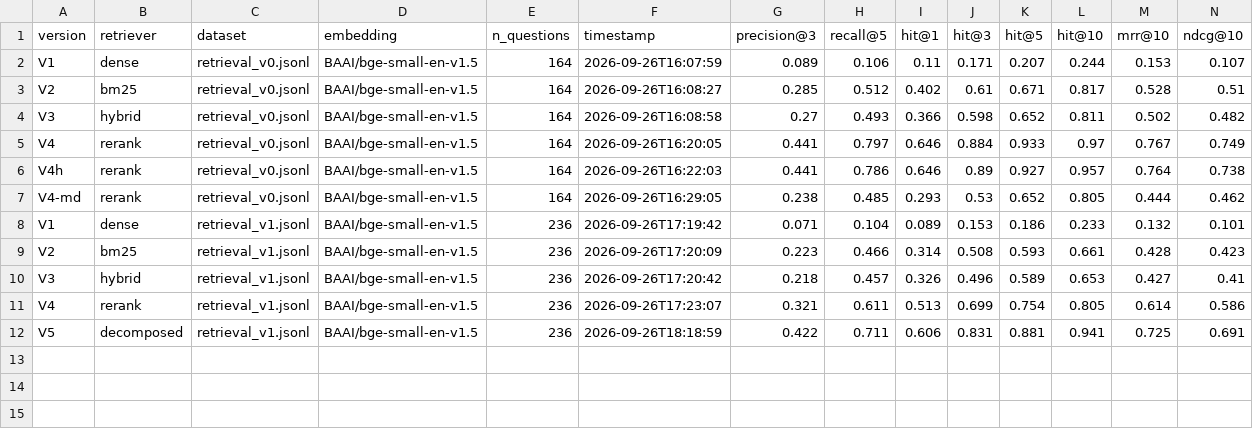
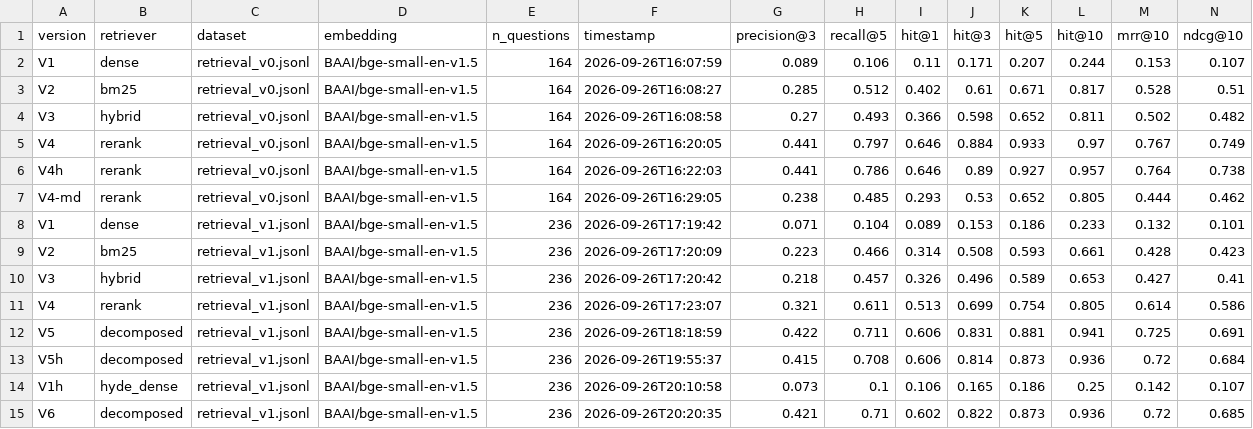
Before and after one commit to ankankisku-lab/sec-edgar-rag, a CSV file: data/eval/results/experiments.csv, drawn as a sheet; only a part is shown; rows hold the shown columns only; the diff names each change by its address in the sheet, - before the commit and + after, or states it on an @@ line.

```diff
--- a/data/eval/results/experiments.csv
+++ b/data/eval/results/experiments.csv
+row 13: V5h | decomposed | retrieval_v1.jsonl | BAAI/bge-small-en-v1.5 | 236 | 2026-09-26T19:55:37 | 0.415 | 0.708 | 0.606 | 0.814 | 0.873 | 0.936 | 0.72 | 0.684
+row 14: V1h | hyde_dense | retrieval_v1.jsonl | BAAI/bge-small-en-v1.5 | 236 | 2026-09-26T20:10:58 | 0.073 | 0.1 | 0.106 | 0.165 | 0.186 | 0.25 | 0.142 | 0.107
+row 15: V6 | decomposed | retrieval_v1.jsonl | BAAI/bge-small-en-v1.5 | 236 | 2026-09-26T20:20:35 | 0.421 | 0.71 | 0.602 | 0.822 | 0.873 | 0.936 | 0.72 | 0.685
```
Also changed, not shown: 22 other files.
